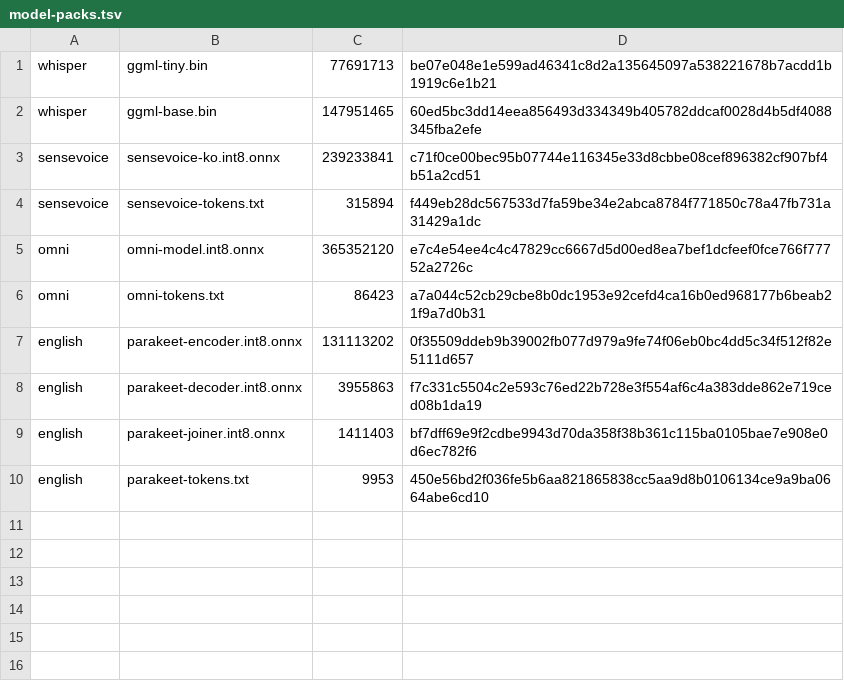
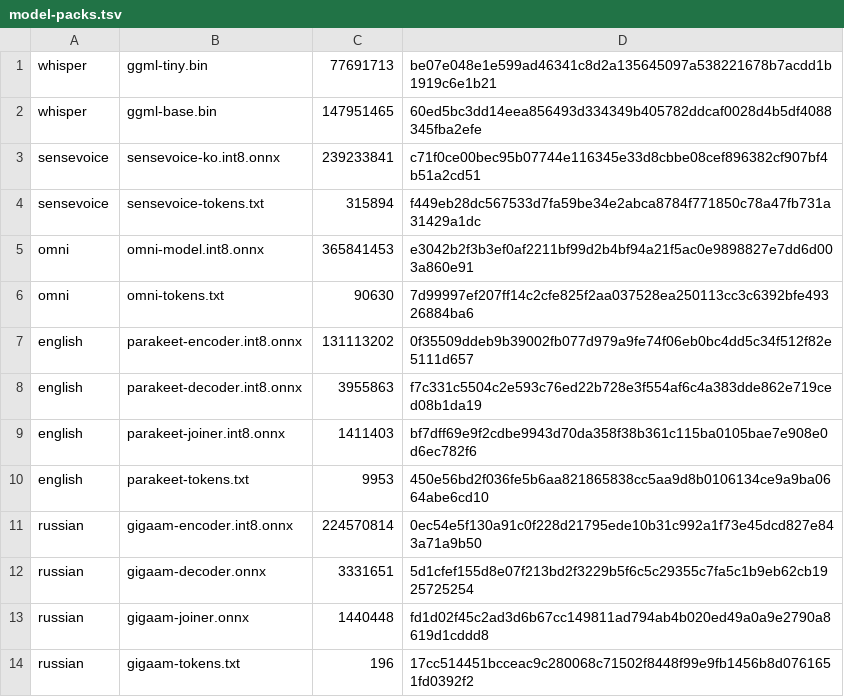
Before and after one commit to billLeeTheScienceGuy/Sidekick-Assistant, a TSV file: app/src/main/assets/model-packs.tsv, drawn as a sheet.

Commit message:
Add Russian pack, Omnilingual v2, and guard unresolved Korean clocks
- Optional "russian" pack (GigaAM v3): Auto-detect re-reads plain Russian
  (no Latin words); phone timing set Russian 10.8% -> 7.1% CER
- Omnilingual v2 replaces v1 in the omni pack (better on natural English,
  Arabic and Lebanese Arabic at the same speed); installed v1 packs re-import
- One TransducerSpeechEngine for the English and Russian packs
- Korean clock repair: periods 아침/저녁/밤 etc. now count as 12-hour clocks;
  an extra "열" (18 vs 8) is dropped when another model hears the hour and
  agrees on day, period, negation and minutes; an impossible clock that no
  reading fixes is kept as heard but marked uncertain (never scheduled)
- prepare_accuracy_packs.py; MODEL_PACKS.md updated

```diff
--- a/app/src/main/assets/model-packs.tsv
+++ b/app/src/main/assets/model-packs.tsv
@@ -4,4 +4,4 @@ sensevoice	sensevoice-ko.int8.onnx	239233841	c71f0ce00bec95b07744e116345e33d8cbb
 sensevoice	sensevoice-tokens.txt	315894	f449eb28dc567533d7fa59be34e2abca8784f771850c78a47fb731a31429a1dc
-omni	omni-model.int8.onnx	365352120	e7c4e54ee4c4c47829cc6667d5d00ed8ea7bef1dcfeef0fce766f77752a2726c
-omni	omni-tokens.txt	86423	a7a044c52cb29cbe8b0dc1953e92cefd4ca16b0ed968177b6beab21f9a7d0b31
+omni	omni-model.int8.onnx	365841453	e3042b2f3b3ef0af2211bf99d2b4bf94a21f5ac0e9898827e7dd6d003a860e91
+omni	omni-tokens.txt	90630	7d99997ef207ff14c2cfe825f2aa037528ea250113cc3c6392bfe49326884ba6
 english	parakeet-encoder.int8.onnx	131113202	0f35509ddeb9b39002fb077d979a9fe74f06eb0bc4dd5c34f512f82e5111d657
@@ -10 +10,5 @@ english	parakeet-joiner.int8.onnx	1411403	bf7dff69e9f2cdbe9943d70da358f38b361c11
 english	parakeet-tokens.txt	9953	450e56bd2f036fe5b6aa821865838cc5aa9d8b0106134ce9a9ba0664abe6cd10
+russian	gigaam-encoder.int8.onnx	224570814	0ec54e5f130a91c0f228d21795ede10b31c992a1f73e45dcd827e843a71a9b50
+russian	gigaam-decoder.onnx	3331651	5d1cfef155d8e07f213bd2f3229b5f6c5c29355c7fa5c1b9eb62cb1925725254
+russian	gigaam-joiner.onnx	1440448	fd1d02f45c2ad3d6b67cc149811ad794ab4b020ed49a0a9e2790a8619d1cddd8
+russian	gigaam-tokens.txt	196	17cc514451bcceac9c280068c71502f8448f99e9fb1456b8d0761651fd0392f2
```
Also changed, not shown: 15 other files.
